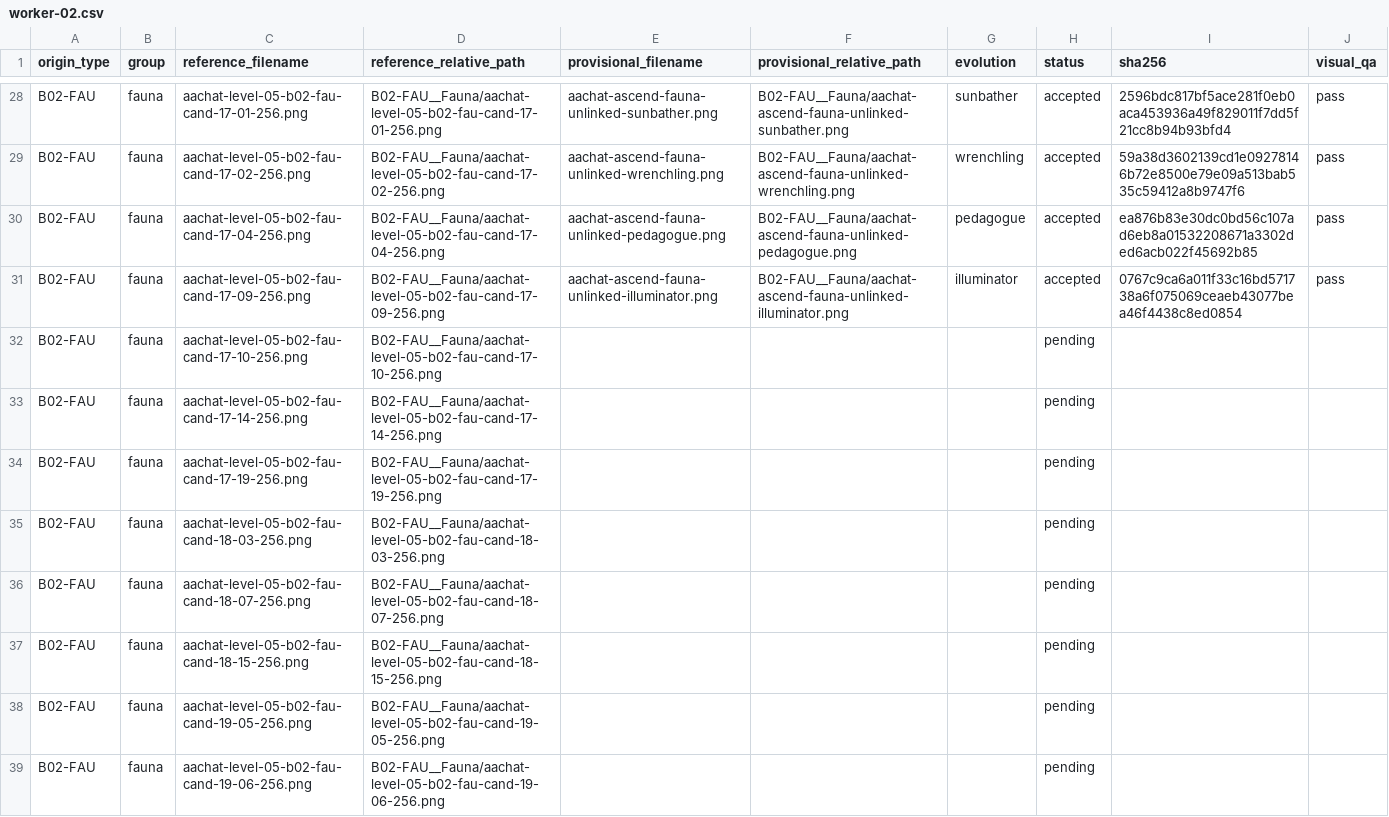
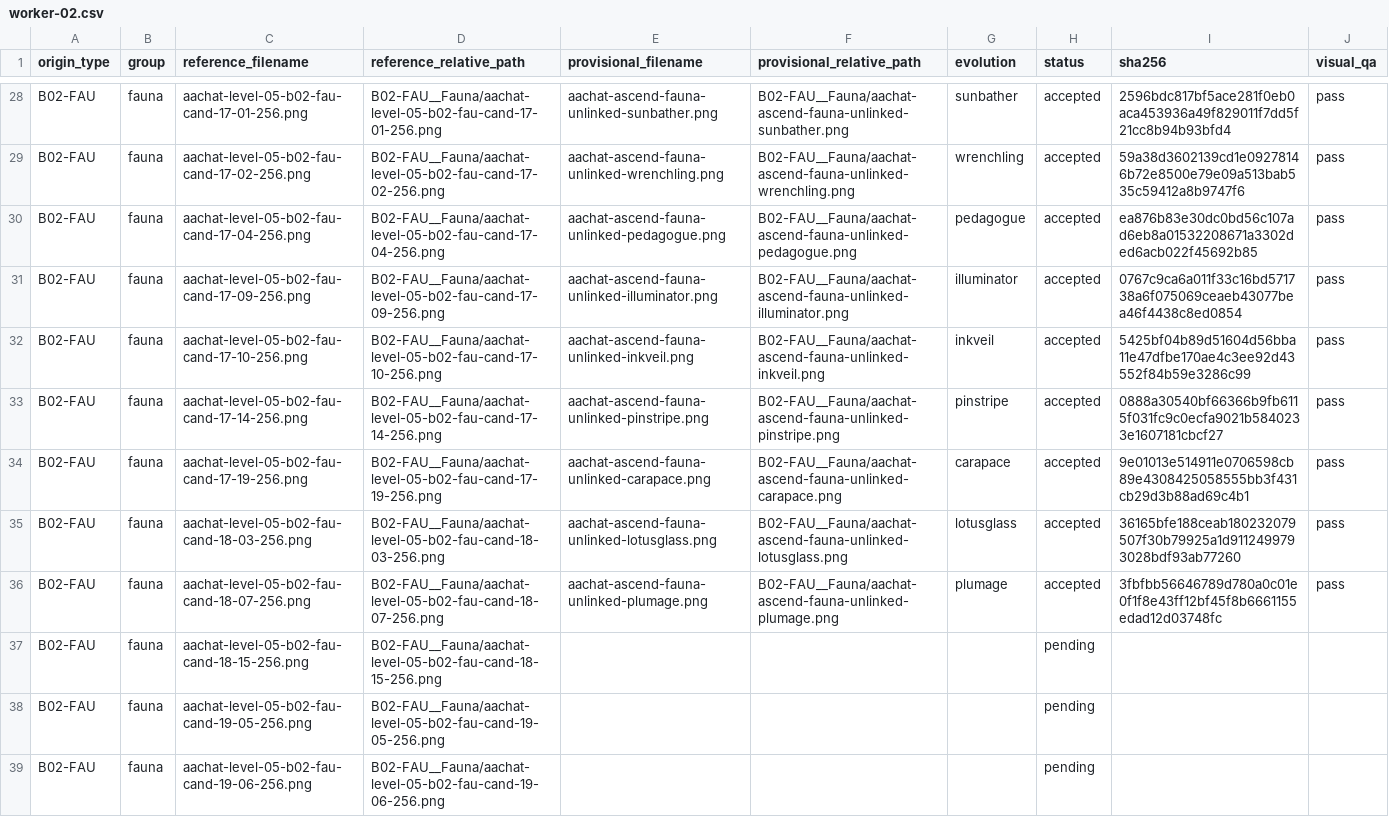
Before and after one commit to sotaooo/aachat-character-kit, a CSV file: agent-icons/level-05/.orchestration/native-1254/assignments/worker-02.csv, drawn as a sheet; only a part is shown, gaps mark what is left out.

Commit message:
Add next five Level 5 fauna reconstructions

```diff
--- a/agent-icons/level-05/.orchestration/native-1254/assignments/worker-02.csv
+++ b/agent-icons/level-05/.orchestration/native-1254/assignments/worker-02.csv
@@ -31,7 +31,7 @@ B02-FAU,fauna,aachat-level-05-b02-fau-cand-17-04-256.png,B02-FAU__Fauna/aachat-l
 B02-FAU,fauna,aachat-level-05-b02-fau-cand-17-09-256.png,B02-FAU__Fauna/aachat-level-05-b02-fau-cand-17-09-256.png,aachat-ascend-fauna-unlinked-illuminator.png,B02-FAU__Fauna/aachat-ascend-fauna-unlinked-illuminator.png,illuminator,accepted,0767c9ca6a011f33c16bd571738a6f075069ceaeb43077bea46f4438c8ed0854,pass
-B02-FAU,fauna,aachat-level-05-b02-fau-cand-17-10-256.png,B02-FAU__Fauna/aachat-level-05-b02-fau-cand-17-10-256.png,,,,pending,,
-B02-FAU,fauna,aachat-level-05-b02-fau-cand-17-14-256.png,B02-FAU__Fauna/aachat-level-05-b02-fau-cand-17-14-256.png,,,,pending,,
-B02-FAU,fauna,aachat-level-05-b02-fau-cand-17-19-256.png,B02-FAU__Fauna/aachat-level-05-b02-fau-cand-17-19-256.png,,,,pending,,
-B02-FAU,fauna,aachat-level-05-b02-fau-cand-18-03-256.png,B02-FAU__Fauna/aachat-level-05-b02-fau-cand-18-03-256.png,,,,pending,,
-B02-FAU,fauna,aachat-level-05-b02-fau-cand-18-07-256.png,B02-FAU__Fauna/aachat-level-05-b02-fau-cand-18-07-256.png,,,,pending,,
+B02-FAU,fauna,aachat-level-05-b02-fau-cand-17-10-256.png,B02-FAU__Fauna/aachat-level-05-b02-fau-cand-17-10-256.png,aachat-ascend-fauna-unlinked-inkveil.png,B02-FAU__Fauna/aachat-ascend-fauna-unlinked-inkveil.png,inkveil,accepted,5425bf04b89d51604d56bba11e47dfbe170ae4c3ee92d43552f84b59e3286c99,pass
+B02-FAU,fauna,aachat-level-05-b02-fau-cand-17-14-256.png,B02-FAU__Fauna/aachat-level-05-b02-fau-cand-17-14-256.png,aachat-ascend-fauna-unlinked-pinstripe.png,B02-FAU__Fauna/aachat-ascend-fauna-unlinked-pinstripe.png,pinstripe,accepted,0888a30540bf66366b9fb6115f031fc9c0ecfa9021b5840233e1607181cbcf27,pass
+B02-FAU,fauna,aachat-level-05-b02-fau-cand-17-19-256.png,B02-FAU__Fauna/aachat-level-05-b02-fau-cand-17-19-256.png,aachat-ascend-fauna-unlinked-carapace.png,B02-FAU__Fauna/aachat-ascend-fauna-unlinked-carapace.png,carapace,accepted,9e01013e514911e0706598cb89e4308425058555bb3f431cb29d3b88ad69c4b1,pass
+B02-FAU,fauna,aachat-level-05-b02-fau-cand-18-03-256.png,B02-FAU__Fauna/aachat-level-05-b02-fau-cand-18-03-256.png,aachat-ascend-fauna-unlinked-lotusglass.png,B02-FAU__Fauna/aachat-ascend-fauna-unlinked-lotusglass.png,lotusglass,accepted,36165bfe188ceab180232079507f30b79925a1d9112499793028bdf93ab77260,pass
+B02-FAU,fauna,aachat-level-05-b02-fau-cand-18-07-256.png,B02-FAU__Fauna/aachat-level-05-b02-fau-cand-18-07-256.png,aachat-ascend-fauna-unlinked-plumage.png,B02-FAU__Fauna/aachat-ascend-fauna-unlinked-plumage.png,plumage,accepted,3fbfbb56646789d780a0c01e0f1f8e43ff12bf45f8b6661155edad12d03748fc,pass
 B02-FAU,fauna,aachat-level-05-b02-fau-cand-18-15-256.png,B02-FAU__Fauna/aachat-level-05-b02-fau-cand-18-15-256.png,,,,pending,,
```
Also changed, not shown: 5 other files.
